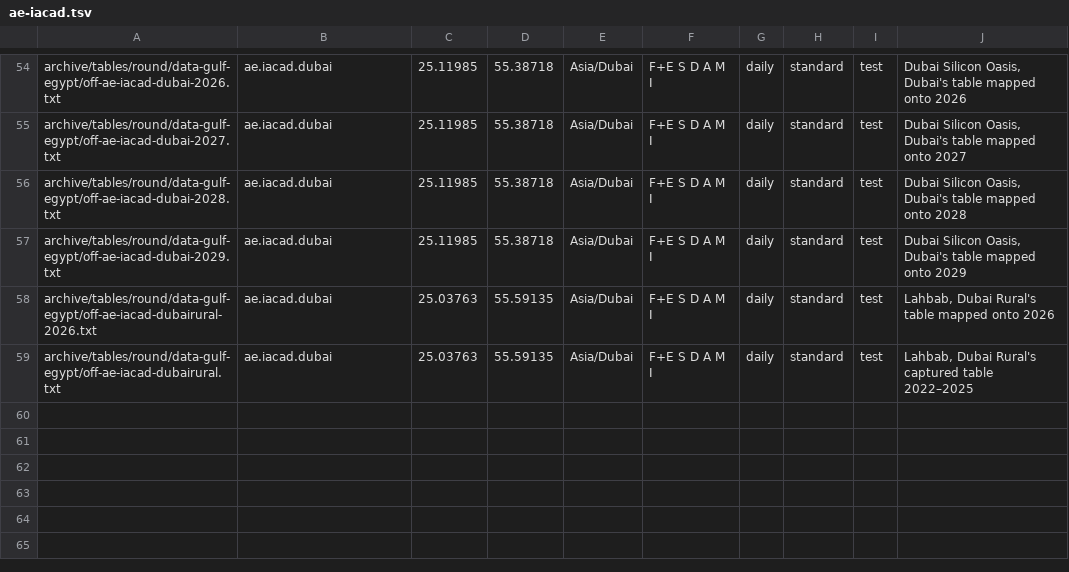
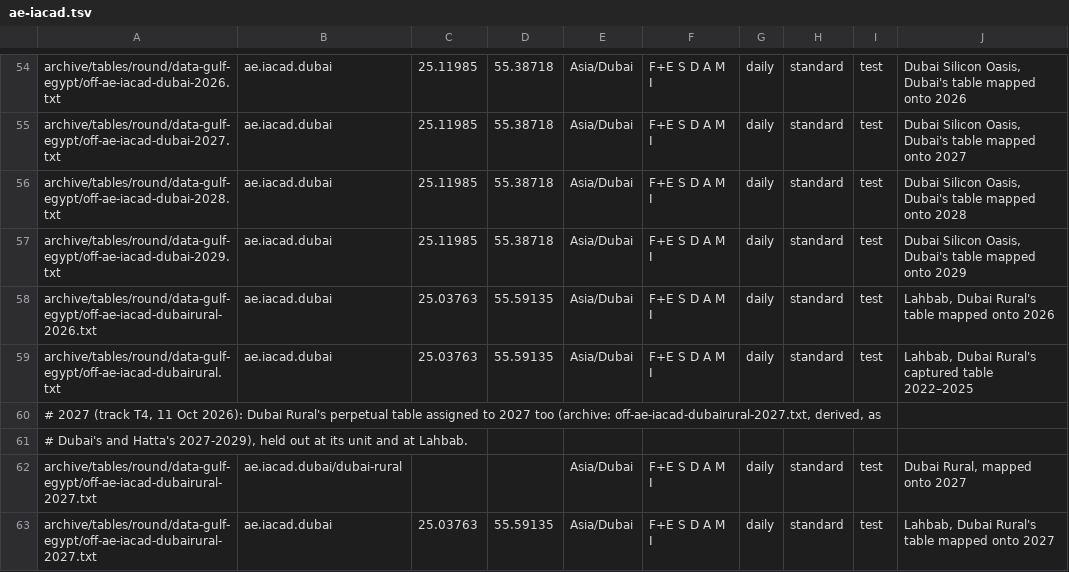
Before and after one commit to MohamedAbulgasem/Taqwa, a TSV file: tools/timetables/official/gate/ae-iacad.tsv, drawn as a sheet; only a part is shown, gaps mark what is left out; the diff names each change by its address in the sheet, - before the commit and + after, or states it on an @@ line.

```diff
--- a/tools/timetables/official/gate/ae-iacad.tsv
+++ b/tools/timetables/official/gate/ae-iacad.tsv
+row 60: # 2027 (track T4, 11 Oct 2026): Dubai Rural's perpetual table assigned to 2027 too (archive: off-ae-iacad-dubairural-2027.txt, derived, as
+row 61: # Dubai's and Hatta's 2027-2029), held out at its unit and at Lahbab.
+row 62: archive/tables/round/data-gulf-egypt/off-ae-iacad-dubairural-2027.txt | ae.iacad.dubai/dubai-rural |  |  | Asia/Dubai | F+E S D A M I | daily | standard | test | Dubai Rural, mapped onto 2027
+row 63: archive/tables/round/data-gulf-egypt/off-ae-iacad-dubairural-2027.txt | ae.iacad.dubai | 25.03763 | 55.59135 | Asia/Dubai | F+E S D A M I | daily | standard | test | Lahbab, Dubai Rural's table mapped onto 2027
```
Also changed, not shown: tools/timetables/official/MANIFEST.tsv, tools/timetables/official/gate/bd-ifb.tsv, 4 other files.
